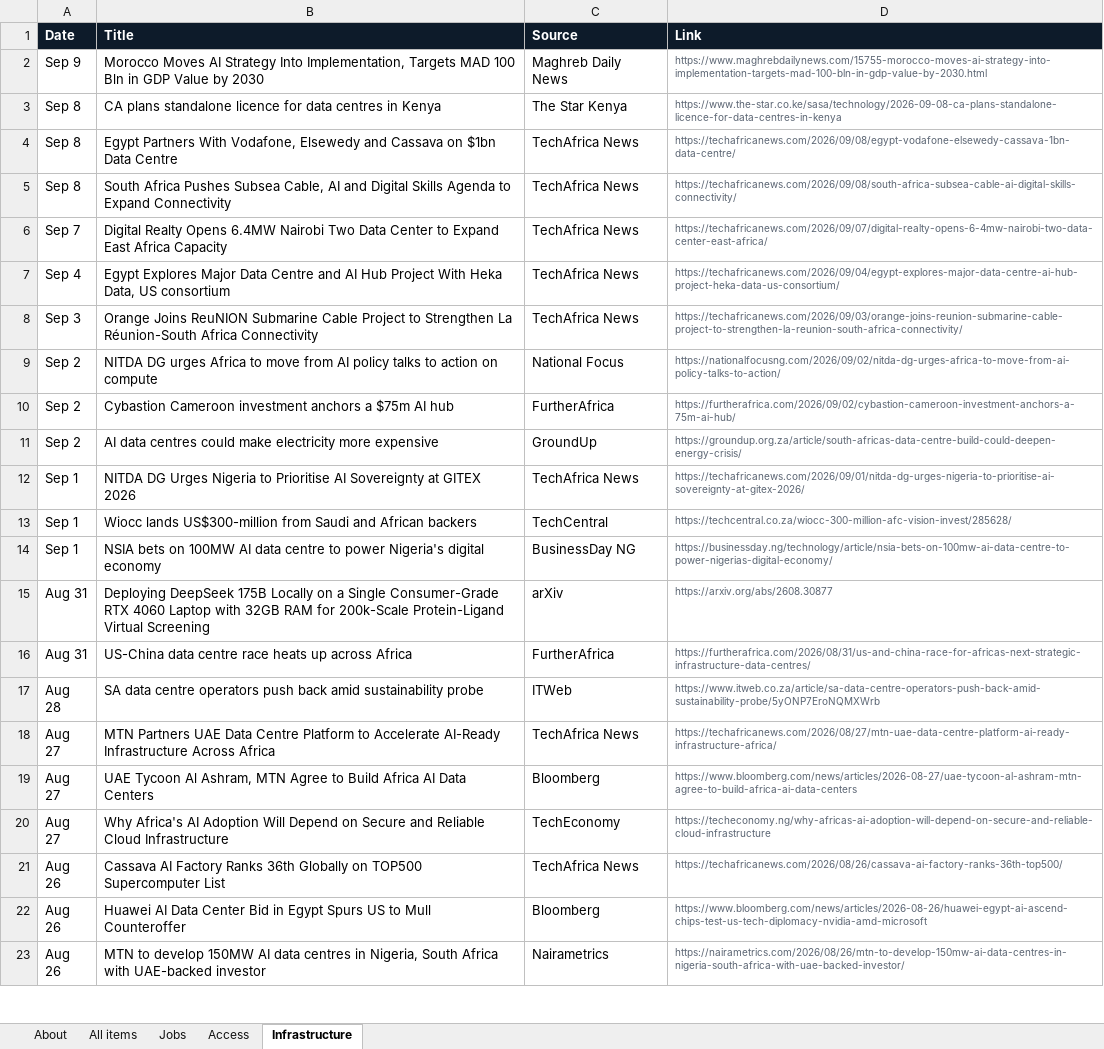
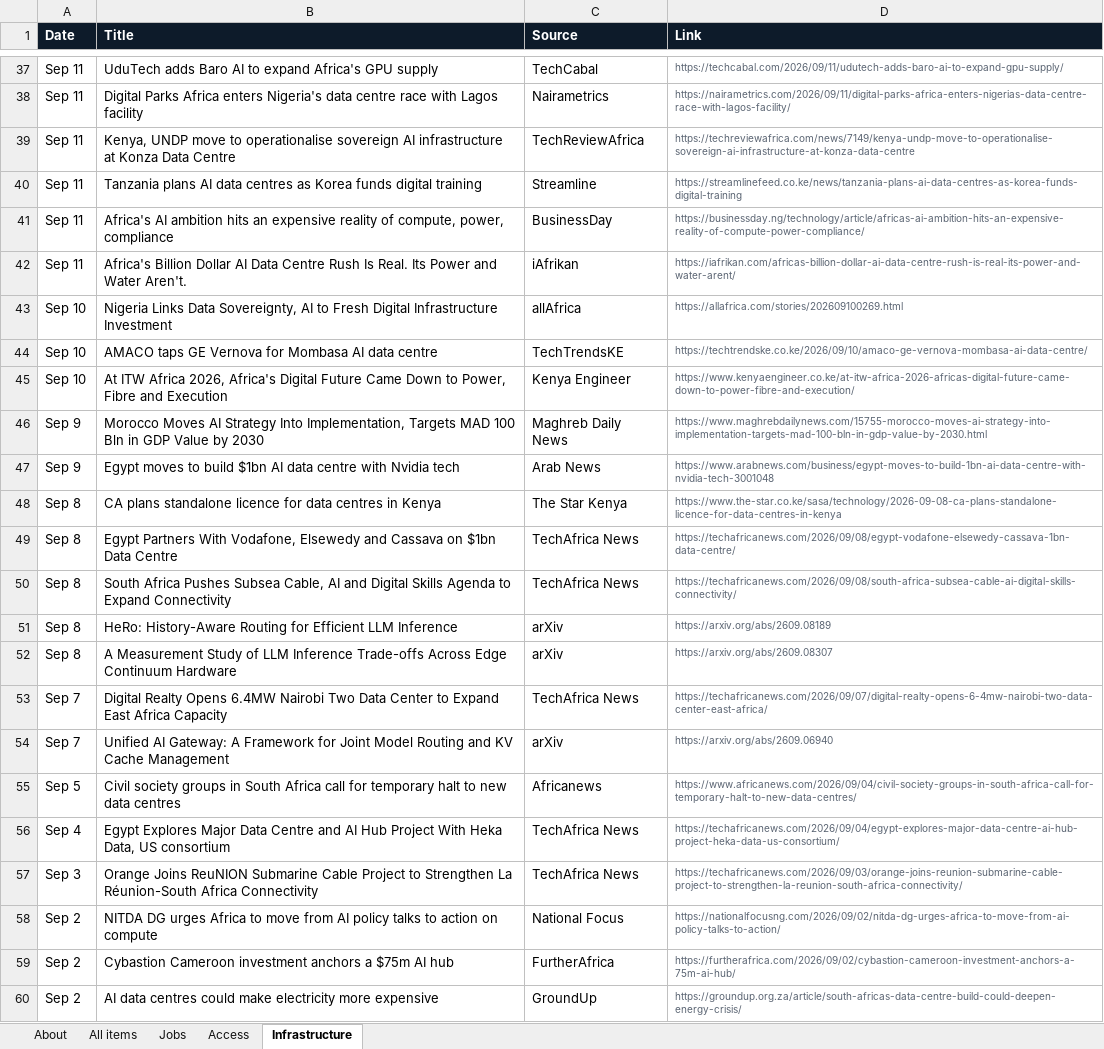
Before and after one commit to samuelajayi29-maker/ai-access-observatory, an Excel workbook: data/ai-access-observatory.xlsx, sheet Infrastructure, drawn as a sheet; only a part is shown, gaps mark what is left out; the shorter side is filled out with more unchanged rows; values as stored, in another font and other column widths than the file's, no borders; the diff covers the shown part only; the diff names each change by its address in the sheet, - before the commit and + after, or states it on an @@ line.

Commit message:
Publish the record: three series, four registers, enforced source rules
Replaces the previous design with the data-first build: charts as downloadable
files with their source and licence inside the image, four device registers with
an enforced geography scope, the affordability layer (share of income and
minimum-wage hours), the FX decomposition series, the consumer access registers,
and a validator that fails the build when a source rule is broken.

Previous design archived at tag pre-v2-2026-09.

```diff
--- a/data/ai-access-observatory.xlsx (sheet Infrastructure)
+++ b/data/ai-access-observatory.xlsx (sheet Infrastructure)
+row 37: Sep 11 | UduTech adds Baro AI to expand Africa's GPU supply | TechCabal | https://techcabal.com/2026/09/11/udutech-adds-baro-ai-to-expand-gpu-supply/
+row 38: Sep 11 | Digital Parks Africa enters Nigeria's data centre race with Lagos facility | Nairametrics | https://nairametrics.com/2026/09/11/digital-parks-africa-enters-nigerias-data-centre-race-with-lagos-facility/
+row 39: Sep 11 | Kenya, UNDP move to operationalise sovereign AI infrastructure at Konza Data Centre | TechReviewAfrica | https://techreviewafrica.com/news/7149/kenya-undp-move-to-operationalise-sovereign-ai-infrastructure-at-konza-data-centre
+row 40: Sep 11 | Tanzania plans AI data centres as Korea funds digital training | Streamline | https://streamlinefeed.co.ke/news/tanzania-plans-ai-data-centres-as-korea-funds-digital-training
+row 41: Sep 11 | Africa's AI ambition hits an expensive reality of compute, power, compliance | BusinessDay | https://businessday.ng/technology/article/africas-ai-ambition-hits-an-expensive-reality-of-compute-power-compliance/
+row 42: Sep 11 | Africa's Billion Dollar AI Data Centre Rush Is Real. Its Power and Water Aren't. | iAfrikan | https://iafrikan.com/africas-billion-dollar-ai-data-centre-rush-is-real-its-power-and-water-arent/
+row 43: Sep 10 | Nigeria Links Data Sovereignty, AI to Fresh Digital Infrastructure Investment | allAfrica | https://allafrica.com/stories/202609100269.html
+row 44: Sep 10 | AMACO taps GE Vernova for Mombasa AI data centre | TechTrendsKE | https://techtrendske.co.ke/2026/09/10/amaco-ge-vernova-mombasa-ai-data-centre/
+row 45: Sep 10 | At ITW Africa 2026, Africa's Digital Future Came Down to Power, Fibre and Execution | Kenya Engineer | https://www.kenyaengineer.co.ke/at-itw-africa-2026-africas-digital-future-came-down-to-power-fibre-and-execution/
+row 47: Sep 9 | Egypt moves to build $1bn AI data centre with Nvidia tech | Arab News | https://www.arabnews.com/business/egypt-moves-to-build-1bn-ai-data-centre-with-nvidia-tech-3001048
+row 51: Sep 8 | HeRo: History-Aware Routing for Efficient LLM Inference | arXiv | https://arxiv.org/abs/2609.08189
+row 52: Sep 8 | A Measurement Study of LLM Inference Trade-offs Across Edge Continuum Hardware | arXiv | https://arxiv.org/abs/2609.08307
+row 54: Sep 7 | Unified AI Gateway: A Framework for Joint Model Routing and KV Cache Management | arXiv | https://arxiv.org/abs/2609.06940
+row 55: Sep 5 | Civil society groups in South Africa call for temporary halt to new data centres | Africanews | https://www.africanews.com/2026/09/04/civil-society-groups-in-south-africa-call-for-temporary-halt-to-new-data-centres/
```
Also changed, not shown: 35 added rows elsewhere in this sheet, sheet All items, sheet Access, sheet Jobs, sheet About, 2 other files.
